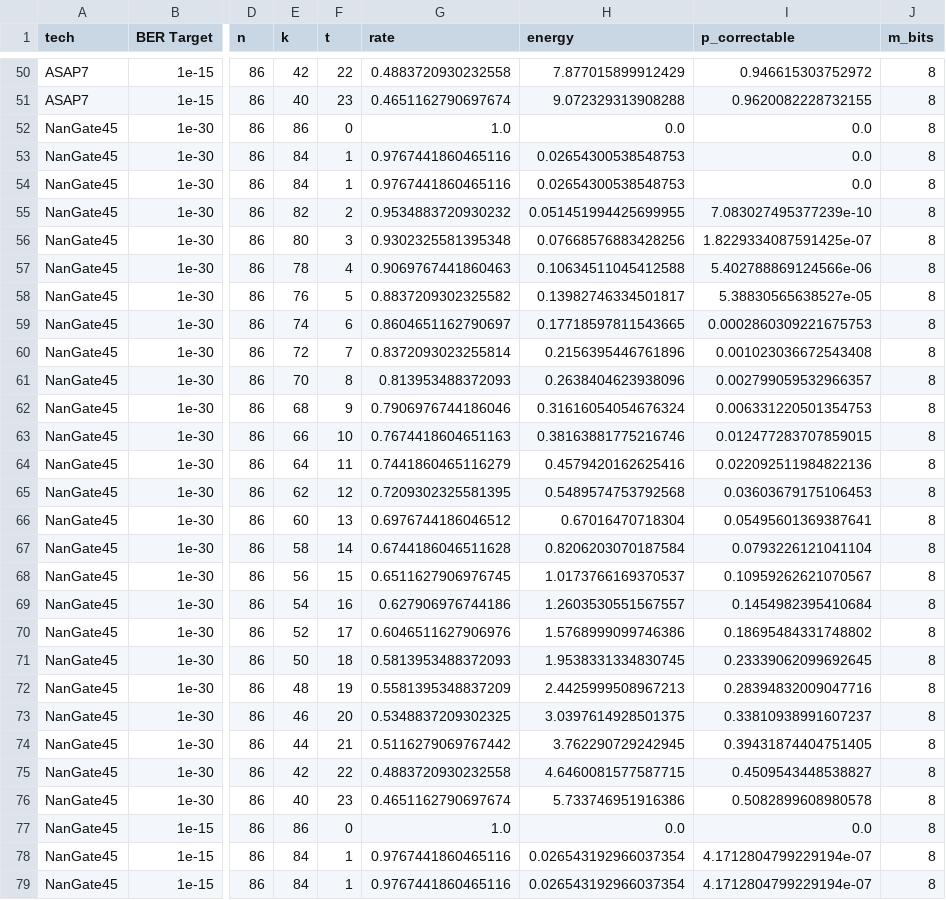
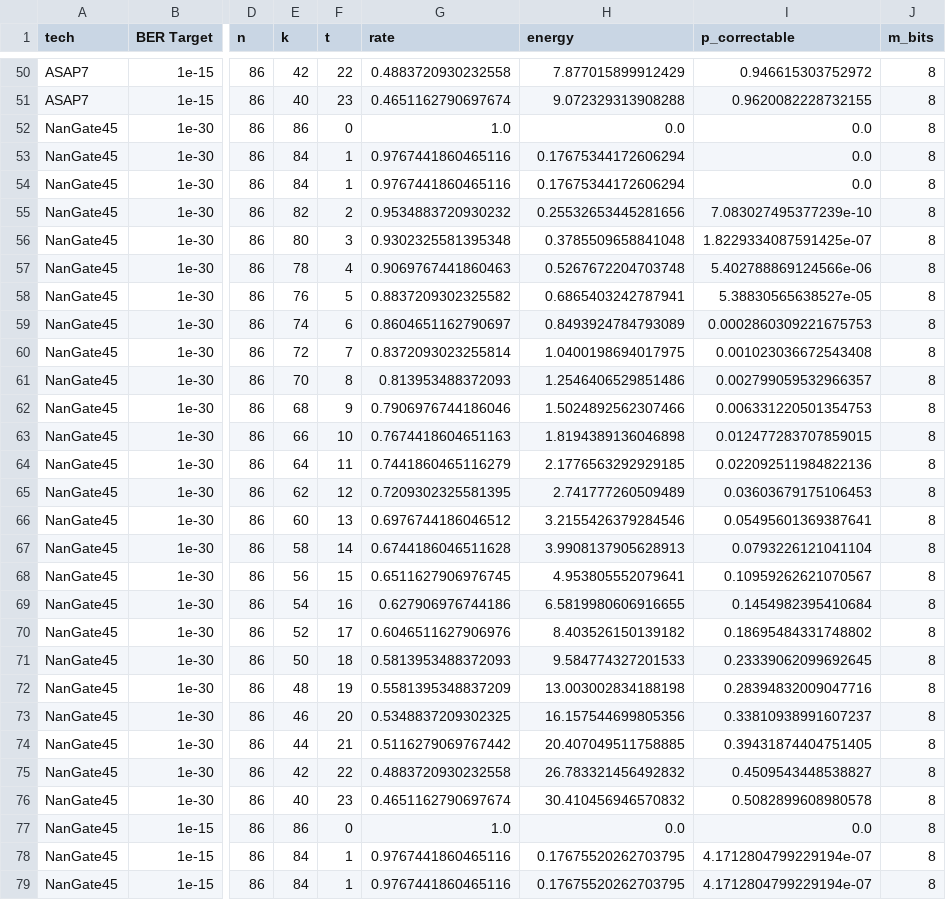
Before and after one commit to nanocad-lab/rs_codec, a CSV file: plots/total_energy_rate_vs_ber.csv, drawn as a sheet; only a part is shown, gaps mark what is left out; the diff covers the shown part only; the diff names each change by its address in the sheet, - before the commit and + after, or states it on an @@ line.

```diff
--- a/plots/total_energy_rate_vs_ber.csv
+++ b/plots/total_energy_rate_vs_ber.csv
-H53:H54 (energy): 0.02654300538548753
+H53:H54 (energy): 0.17675344172606294
-H55 (energy): 0.051451994425699955
+H55 (energy): 0.25532653445281656
-H56 (energy): 0.07668576883428256
+H56 (energy): 0.3785509658841048
-H57 (energy): 0.10634511045412588
+H57 (energy): 0.5267672204703748
-H58 (energy): 0.13982746334501817
+H58 (energy): 0.6865403242787941
-H59 (energy): 0.17718597811543665
+H59 (energy): 0.8493924784793089
-H60 (energy): 0.2156395446761896
+H60 (energy): 1.0400198694017975
-H61 (energy): 0.2638404623938096
+H61 (energy): 1.2546406529851486
-H62 (energy): 0.31616054054676324
+H62 (energy): 1.5024892562307466
-H63 (energy): 0.38163881775216746
+H63 (energy): 1.8194389136046898
-H64 (energy): 0.4579420162625416
+H64 (energy): 2.1776563292929185
-H65 (energy): 0.5489574753792568
+H65 (energy): 2.741777260509489
-H66 (energy): 0.67016470718304
+H66 (energy): 3.2155426379284546
-H67 (energy): 0.8206203070187584
+H67 (energy): 3.9908137905628913
-H68 (energy): 1.0173766169370537
+H68 (energy): 4.953805552079641
-H69 (energy): 1.2603530551567557
+H69 (energy): 6.5819980606916655
-H70 (energy): 1.5768999099746386
+H70 (energy): 8.403526150139182
-H71 (energy): 1.9538331334830745
+H71 (energy): 9.584774327201533
-H72 (energy): 2.4425999508967213
+H72 (energy): 13.003002834188198
-H73 (energy): 3.0397614928501375
+H73 (energy): 16.157544699805356
-H74 (energy): 3.762290729242945
+H74 (energy): 20.407049511758885
-H75 (energy): 4.6460081577587715
+H75 (energy): 26.783321456492832
-H76 (energy): 5.733746951916386
+H76 (energy): 30.410456946570832
-H78:H79 (energy): 0.026543192966037354
+H78:H79 (energy): 0.17675520262703795
```
Also changed, not shown: 22 edited cells elsewhere in this file, paperdata/nangate45_code_sweep/summary.csv, plots/area_per_gbps_vs_ber.csv, 12 other files.
